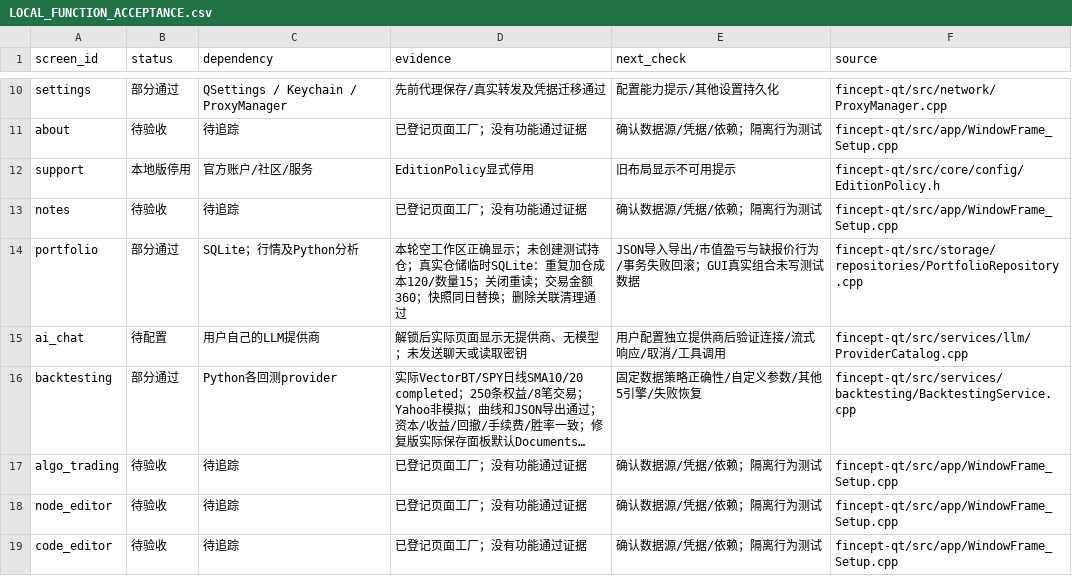
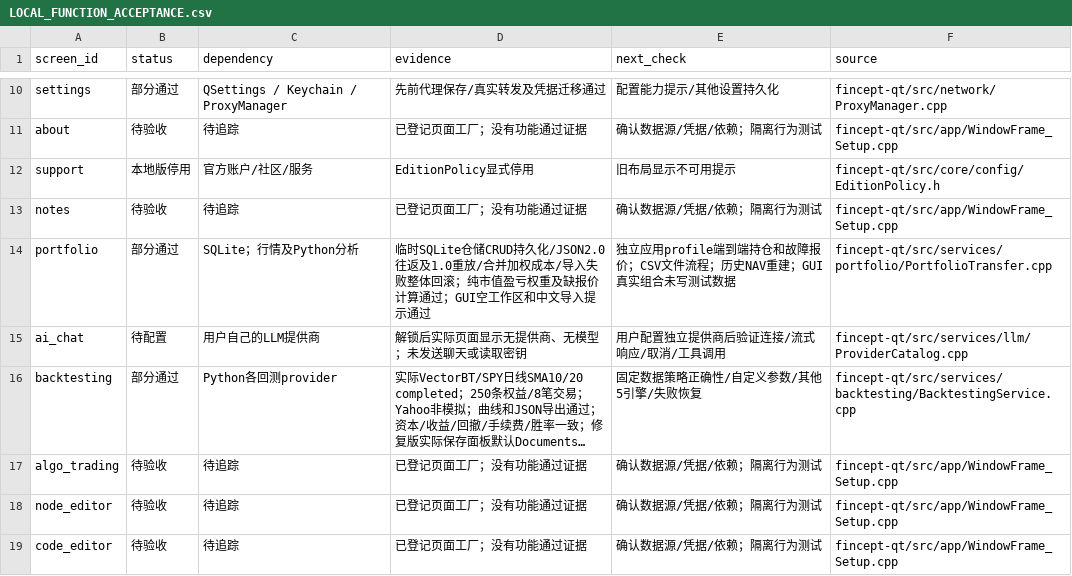
Before and after one commit to Aric3/FinceptTerminal, a CSV file: docs/LOCAL_FUNCTION_ACCEPTANCE.csv, drawn as a sheet; only a part is shown, gaps mark what is left out; long unchanged cells end in ….

Commit message:
fix: preserve portfolio holdings and make JSON imports atomic

```diff
--- a/docs/LOCAL_FUNCTION_ACCEPTANCE.csv
+++ b/docs/LOCAL_FUNCTION_ACCEPTANCE.csv
@@ -13,3 +13,3 @@ support,本地版停用,官方账户/社区/服务,EditionPolicy显式停用,旧
 notes,待验收,待追踪,已登记页面工厂；没有功能通过证据,确认数据源/凭据/依赖；隔离行为测试,fincept-qt/src/app/WindowFrame_Setup.cpp
-portfolio,部分通过,SQLite；行情及Python分析,本轮空工作区正确显示；未创建测试持仓；真实仓储临时SQLite：重复加仓成本120/数量15；关闭重读；交易金额360；快照同日替换；删除关联清理通过,JSON导入导出/市值盈亏与缺报价行为/事务失败回滚；GUI真实组合未写测试数据,fincept-qt/src/storage/repositories/PortfolioRepository.cpp
+portfolio,部分通过,SQLite；行情及Python分析,临时SQLite仓储CRUD持久化/JSON2.0往返及1.0重放/合并加权成本/导入失败整体回滚；纯市值盈亏权重及缺报价计算通过；GUI空工作区和中文导入提示通过,独立应用profile端到端持仓和故障报价；CSV文件流程；历史NAV重建；GUI真实组合未写测试数据,fincept-qt/src/services/portfolio/PortfolioTransfer.cpp
 ai_chat,待配置,用户自己的LLM提供商,解锁后实际页面显示无提供商、无模型；未发送聊天或读取密钥,用户配置独立提供商后验证连接/流式响应/取消/工具调用,fincept-qt/src/services/llm/ProviderCatalog.cpp
```
Also changed, not shown: 17 other files.
